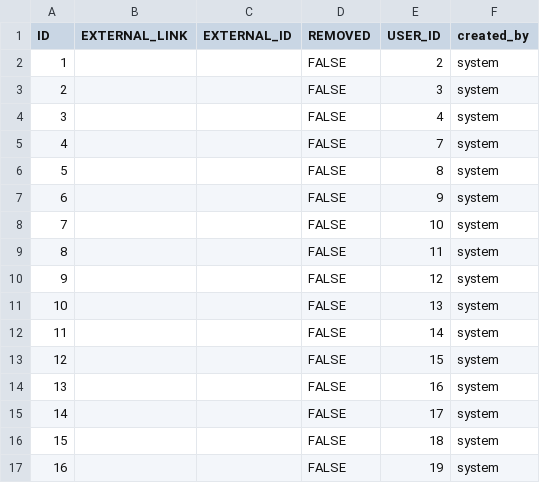
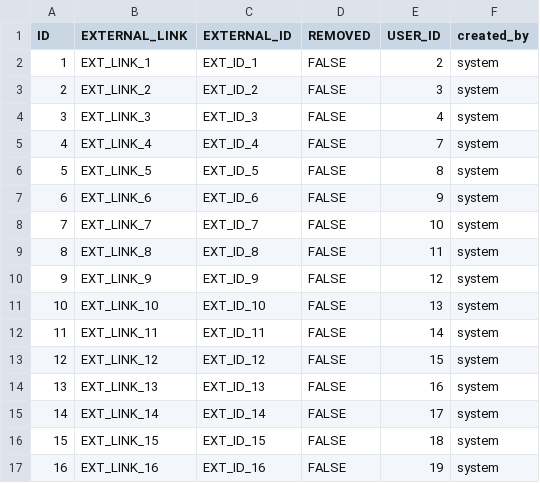
Before and after one commit to RADAR-base/ManagementPortal, a CSV file: src/main/resources/config/liquibase/subject.csv, drawn as a sheet; only a part is shown; the diff covers the shown part only.

```diff
--- a/src/main/resources/config/liquibase/subject.csv
+++ b/src/main/resources/config/liquibase/subject.csv
@@ -2,16 +2,16 @@
-"1";;;"FALSE";"2";"system"
-"2";;;"FALSE";"3";"system"
-"3";;;"FALSE";"4";"system"
-"4";;;"FALSE";"7";"system"
-"5";;;"FALSE";"8";"system"
-"6";;;"FALSE";"9";"system"
-"7";;;"FALSE";"10";"system"
-"8";;;"FALSE";"11";"system"
-"9";;;"FALSE";"12";"system"
-"10";;;"FALSE";"13";"system"
-"11";;;"FALSE";"14";"system"
-"12";;;"FALSE";"15";"system"
-"13";;;"FALSE";"16";"system"
-"14";;;"FALSE";"17";"system"
-"15";;;"FALSE";"18";"system"
-"16";;;"FALSE";"19";"system"
+1;EXT_LINK_1;EXT_ID_1;FALSE;2;system
+2;EXT_LINK_2;EXT_ID_2;FALSE;3;system
+3;EXT_LINK_3;EXT_ID_3;FALSE;4;system
+4;EXT_LINK_4;EXT_ID_4;FALSE;7;system
+5;EXT_LINK_5;EXT_ID_5;FALSE;8;system
+6;EXT_LINK_6;EXT_ID_6;FALSE;9;system
+7;EXT_LINK_7;EXT_ID_7;FALSE;10;system
+8;EXT_LINK_8;EXT_ID_8;FALSE;11;system
+9;EXT_LINK_9;EXT_ID_9;FALSE;12;system
+10;EXT_LINK_10;EXT_ID_10;FALSE;13;system
+11;EXT_LINK_11;EXT_ID_11;FALSE;14;system
+12;EXT_LINK_12;EXT_ID_12;FALSE;15;system
+13;EXT_LINK_13;EXT_ID_13;FALSE;16;system
+14;EXT_LINK_14;EXT_ID_14;FALSE;17;system
+15;EXT_LINK_15;EXT_ID_15;FALSE;18;system
+16;EXT_LINK_16;EXT_ID_16;FALSE;19;system
```
Also changed, not shown: 70 edited cells elsewhere in this file.
